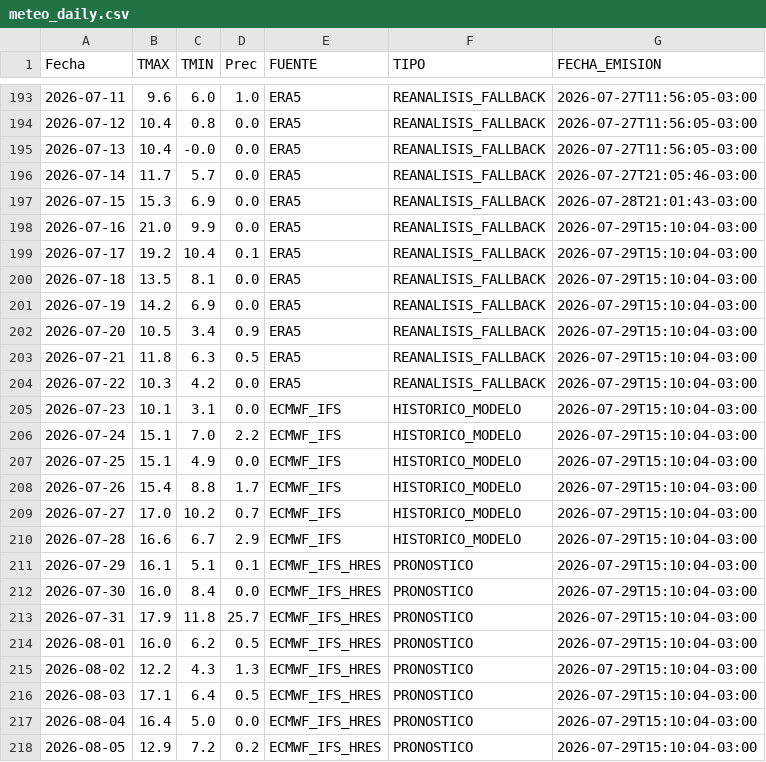
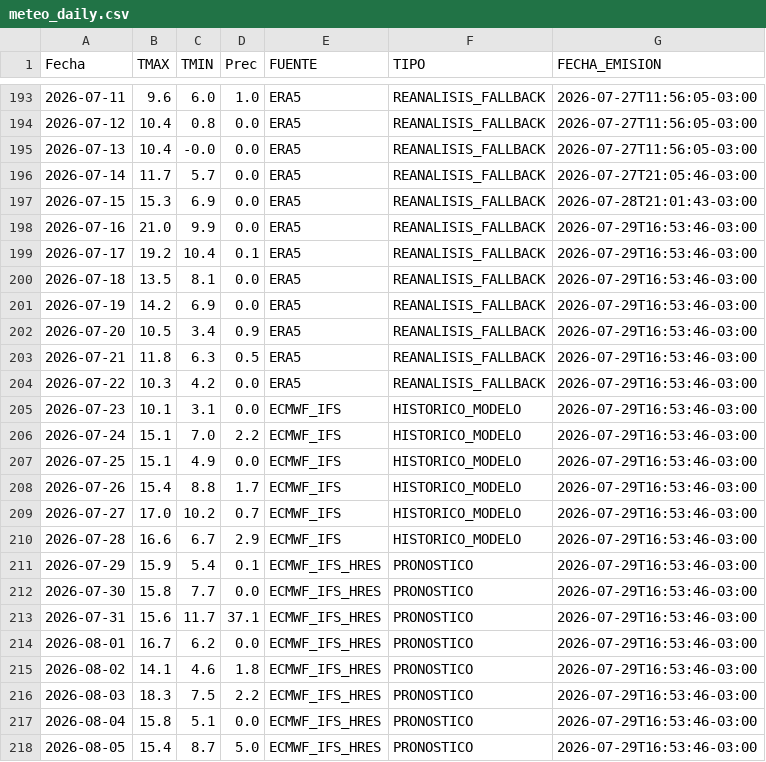
Before and after one commit to PREDWEEM/LOLIUM_OLAVA2026, a CSV file: meteo_daily.csv, drawn as a sheet; only a part is shown, gaps mark what is left out.

```diff
--- a/meteo_daily.csv
+++ b/meteo_daily.csv
@@ -197,22 +197,22 @@ Fecha,TMAX,TMIN,Prec,FUENTE,TIPO,FECHA_EMISION
 2026-07-15,15.3,6.9,0.0,ERA5,REANALISIS_FALLBACK,2026-07-28T21:01:43-03:00
-2026-07-16,21.0,9.9,0.0,ERA5,REANALISIS_FALLBACK,2026-07-29T15:10:04-03:00
-2026-07-17,19.2,10.4,0.1,ERA5,REANALISIS_FALLBACK,2026-07-29T15:10:04-03:00
-2026-07-18,13.5,8.1,0.0,ERA5,REANALISIS_FALLBACK,2026-07-29T15:10:04-03:00
-2026-07-19,14.2,6.9,0.0,ERA5,REANALISIS_FALLBACK,2026-07-29T15:10:04-03:00
-2026-07-20,10.5,3.4,0.9,ERA5,REANALISIS_FALLBACK,2026-07-29T15:10:04-03:00
-2026-07-21,11.8,6.3,0.5,ERA5,REANALISIS_FALLBACK,2026-07-29T15:10:04-03:00
-2026-07-22,10.3,4.2,0.0,ERA5,REANALISIS_FALLBACK,2026-07-29T15:10:04-03:00
-2026-07-23,10.1,3.1,0.0,ECMWF_IFS,HISTORICO_MODELO,2026-07-29T15:10:04-03:00
-2026-07-24,15.1,7.0,2.2,ECMWF_IFS,HISTORICO_MODELO,2026-07-29T15:10:04-03:00
-2026-07-25,15.1,4.9,0.0,ECMWF_IFS,HISTORICO_MODELO,2026-07-29T15:10:04-03:00
-2026-07-26,15.4,8.8,1.7,ECMWF_IFS,HISTORICO_MODELO,2026-07-29T15:10:04-03:00
-2026-07-27,17.0,10.2,0.7,ECMWF_IFS,HISTORICO_MODELO,2026-07-29T15:10:04-03:00
-2026-07-28,16.6,6.7,2.9,ECMWF_IFS,HISTORICO_MODELO,2026-07-29T15:10:04-03:00
-2026-07-29,16.1,5.1,0.1,ECMWF_IFS_HRES,PRONOSTICO,2026-07-29T15:10:04-03:00
-2026-07-30,16.0,8.4,0.0,ECMWF_IFS_HRES,PRONOSTICO,2026-07-29T15:10:04-03:00
-2026-07-31,17.9,11.8,25.7,ECMWF_IFS_HRES,PRONOSTICO,2026-07-29T15:10:04-03:00
-2026-08-01,16.0,6.2,0.5,ECMWF_IFS_HRES,PRONOSTICO,2026-07-29T15:10:04-03:00
-2026-08-02,12.2,4.3,1.3,ECMWF_IFS_HRES,PRONOSTICO,2026-07-29T15:10:04-03:00
-2026-08-03,17.1,6.4,0.5,ECMWF_IFS_HRES,PRONOSTICO,2026-07-29T15:10:04-03:00
-2026-08-04,16.4,5.0,0.0,ECMWF_IFS_HRES,PRONOSTICO,2026-07-29T15:10:04-03:00
-2026-08-05,12.9,7.2,0.2,ECMWF_IFS_HRES,PRONOSTICO,2026-07-29T15:10:04-03:00
+2026-07-16,21.0,9.9,0.0,ERA5,REANALISIS_FALLBACK,2026-07-29T16:53:46-03:00
+2026-07-17,19.2,10.4,0.1,ERA5,REANALISIS_FALLBACK,2026-07-29T16:53:46-03:00
+2026-07-18,13.5,8.1,0.0,ERA5,REANALISIS_FALLBACK,2026-07-29T16:53:46-03:00
+2026-07-19,14.2,6.9,0.0,ERA5,REANALISIS_FALLBACK,2026-07-29T16:53:46-03:00
+2026-07-20,10.5,3.4,0.9,ERA5,REANALISIS_FALLBACK,2026-07-29T16:53:46-03:00
+2026-07-21,11.8,6.3,0.5,ERA5,REANALISIS_FALLBACK,2026-07-29T16:53:46-03:00
+2026-07-22,10.3,4.2,0.0,ERA5,REANALISIS_FALLBACK,2026-07-29T16:53:46-03:00
+2026-07-23,10.1,3.1,0.0,ECMWF_IFS,HISTORICO_MODELO,2026-07-29T16:53:46-03:00
+2026-07-24,15.1,7.0,2.2,ECMWF_IFS,HISTORICO_MODELO,2026-07-29T16:53:46-03:00
+2026-07-25,15.1,4.9,0.0,ECMWF_IFS,HISTORICO_MODELO,2026-07-29T16:53:46-03:00
+2026-07-26,15.4,8.8,1.7,ECMWF_IFS,HISTORICO_MODELO,2026-07-29T16:53:46-03:00
+2026-07-27,17.0,10.2,0.7,ECMWF_IFS,HISTORICO_MODELO,2026-07-29T16:53:46-03:00
+2026-07-28,16.6,6.7,2.9,ECMWF_IFS,HISTORICO_MODELO,2026-07-29T16:53:46-03:00
+2026-07-29,15.9,5.4,0.1,ECMWF_IFS_HRES,PRONOSTICO,2026-07-29T16:53:46-03:00
+2026-07-30,15.8,7.7,0.0,ECMWF_IFS_HRES,PRONOSTICO,2026-07-29T16:53:46-03:00
+2026-07-31,15.6,11.7,37.1,ECMWF_IFS_HRES,PRONOSTICO,2026-07-29T16:53:46-03:00
+2026-08-01,16.7,6.2,0.0,ECMWF_IFS_HRES,PRONOSTICO,2026-07-29T16:53:46-03:00
+2026-08-02,14.1,4.6,1.8,ECMWF_IFS_HRES,PRONOSTICO,2026-07-29T16:53:46-03:00
+2026-08-03,18.3,7.5,2.2,ECMWF_IFS_HRES,PRONOSTICO,2026-07-29T16:53:46-03:00
+2026-08-04,15.8,5.1,0.0,ECMWF_IFS_HRES,PRONOSTICO,2026-07-29T16:53:46-03:00
+2026-08-05,15.4,8.7,5.0,ECMWF_IFS_HRES,PRONOSTICO,2026-07-29T16:53:46-03:00
```
